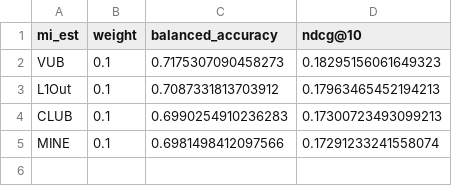
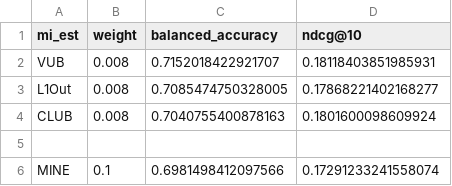
Before and after one commit to PeterPkn/MultVAE_BA, a CSV file: GridResults/MI debias/ekstra.csv, drawn as a sheet.

```diff
--- a/GridResults/MI debias/ekstra.csv
+++ b/GridResults/MI debias/ekstra.csv
@@ -1,5 +1,6 @@
 mi_est,weight,balanced_accuracy,ndcg@10
-VUB,0.1,0.7175307090458273,0.18295156061649323
-L1Out,0.1,0.7087331813703912,0.17963465452194213
-CLUB,0.1,0.6990254910236283,0.17300723493099213
+VUB,0.008,0.7152018422921707,0.18118403851985931
+L1Out,0.008,0.7085474750328005,0.17868221402168277
+CLUB,0.008,0.7040755400878163,0.1801600098609924
+
 MINE,0.1,0.6981498412097566,0.17291233241558074
```
Also changed, not shown: GridResults/MI debias/ml1m.csv, 2 other files.
